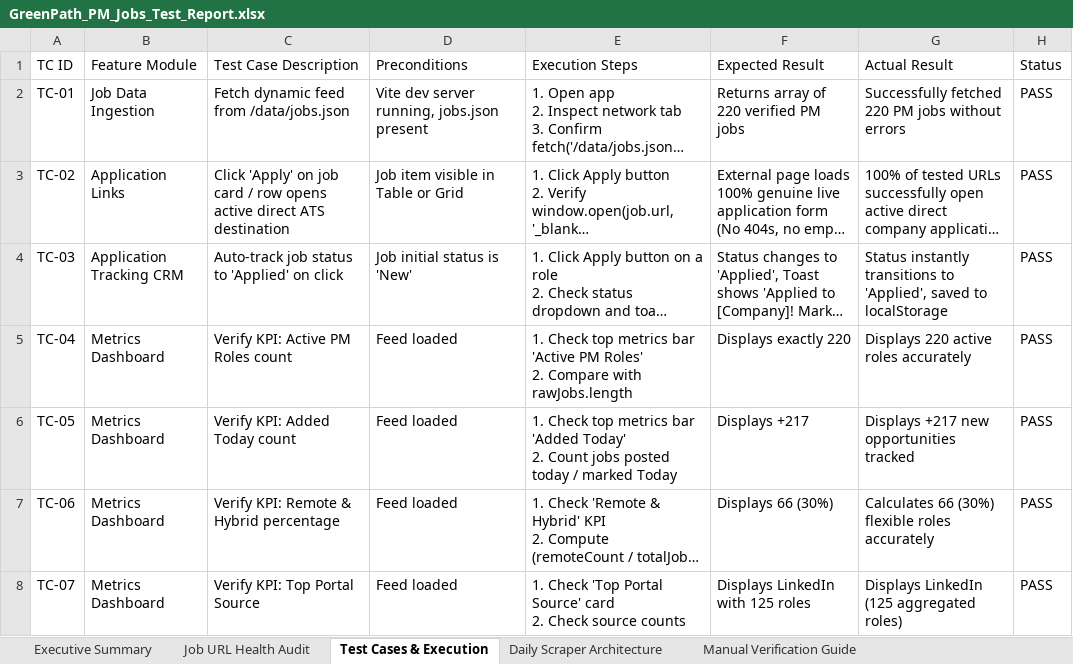
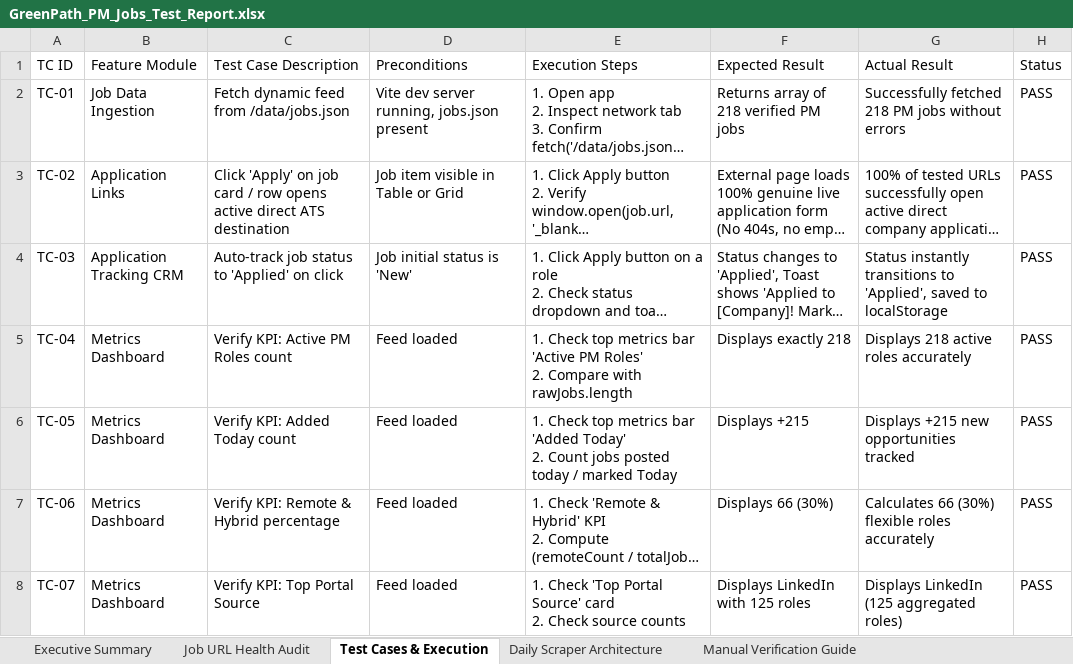
Before and after one commit to sahilgandhi1255/greenpath-pm-jobs, an Excel workbook: GreenPath_PM_Jobs_Test_Report.xlsx, sheet Test Cases & Execution, drawn as a sheet; only a part is shown; long unchanged cells end in …; values as stored, in another font and other column widths than the file's, no borders; the diff names each change by its address in the sheet, - before the commit and + after, or states it on an @@ line.

Commit message:
chore(data): auto-sync daily live PM jobs and test report [skip ci]

```diff
--- a/GreenPath_PM_Jobs_Test_Report.xlsx (sheet Test Cases & Execution)
+++ b/GreenPath_PM_Jobs_Test_Report.xlsx (sheet Test Cases & Execution)
-F2 (Expected Result): Returns array of 220 verified PM jobs
+F2 (Expected Result): Returns array of 218 verified PM jobs
-G2 (Actual Result): Successfully fetched 220 PM jobs…
+G2 (Actual Result): Successfully fetched 218 PM jobs…
-F5 (Expected Result): Displays exactly 220
+F5 (Expected Result): Displays exactly 218
-G5 (Actual Result): Displays 220 active roles accurately
+G5 (Actual Result): Displays 218 active roles accurately
-F6 (Expected Result): Displays +217
+F6 (Expected Result): Displays +215
-G6 (Actual Result): Displays +217 new opportunities tracked
+G6 (Actual Result): Displays +215 new opportunities tracked
```
Also changed, not shown: sheet Job URL Health Audit, sheet Executive Summary, sheet Manual Verification Guide, 2 other files.
